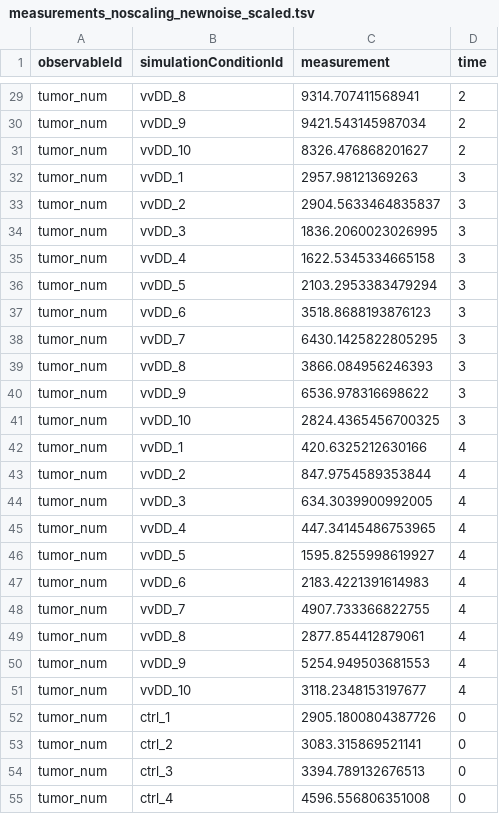
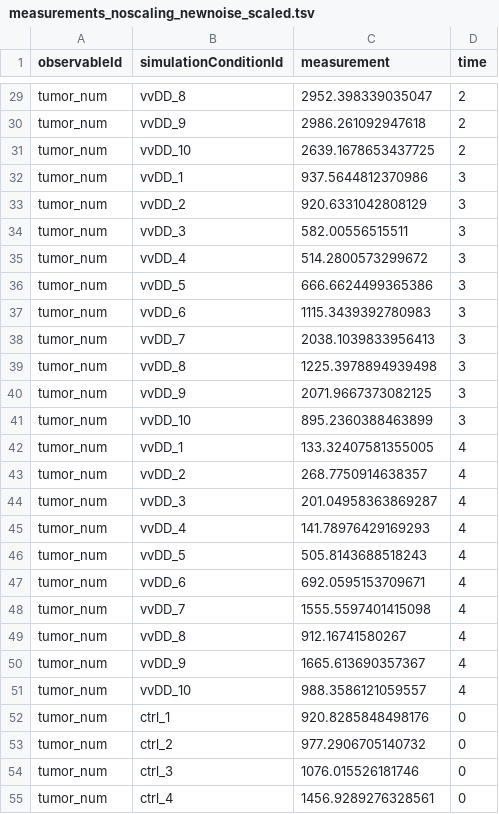
Before and after one commit to EchoRLiu/OV, a TSV file: models_refit_for_IFAC/individual_Vi_model/petab_files/measurements_noscaling_newnoise_scaled.tsv, drawn as a sheet; only a part is shown, gaps mark what is left out; the diff covers the shown part only; the diff names each change by its address in the sheet, - before the commit and + after, or states it on an @@ line.

```diff
--- a/models_refit_for_IFAC/individual_Vi_model/petab_files/measurements_noscaling_newnoise_scaled.tsv
+++ b/models_refit_for_IFAC/individual_Vi_model/petab_files/measurements_noscaling_newnoise_scaled.tsv
-C29 (measurement): 9314.707411568941
+C29 (measurement): 2952.398339035047
-C30 (measurement): 9421.543145987034
+C30 (measurement): 2986.261092947618
-C31 (measurement): 8326.476868201627
+C31 (measurement): 2639.1678653437725
-C32 (measurement): 2957.98121369263
+C32 (measurement): 937.5644812370986
-C33 (measurement): 2904.5633464835837
+C33 (measurement): 920.6331042808129
-C34 (measurement): 1836.2060023026995
+C34 (measurement): 582.00556515511
-C35 (measurement): 1622.5345334665158
+C35 (measurement): 514.2800573299672
-C36 (measurement): 2103.2953383479294
+C36 (measurement): 666.6624499365386
-C37 (measurement): 3518.8688193876123
+C37 (measurement): 1115.3439392780983
-C38 (measurement): 6430.1425822805295
+C38 (measurement): 2038.1039833956413
-C39 (measurement): 3866.084956246393
+C39 (measurement): 1225.3978894939498
-C40 (measurement): 6536.978316698622
+C40 (measurement): 2071.9667373082125
-C41 (measurement): 2824.4365456700325
+C41 (measurement): 895.2360388463899
-C42 (measurement): 420.6325212630166
+C42 (measurement): 133.32407581355005
-C43 (measurement): 847.9754589353844
+C43 (measurement): 268.7750914638357
-C44 (measurement): 634.3039900992005
+C44 (measurement): 201.04958363869287
-C45 (measurement): 447.34145486753965
+C45 (measurement): 141.78976429169293
-C46 (measurement): 1595.8255998619927
+C46 (measurement): 505.8143688518243
-C47 (measurement): 2183.4221391614983
+C47 (measurement): 692.0595153709671
-C48 (measurement): 4907.733366822755
+C48 (measurement): 1555.5597401415098
-C49 (measurement): 2877.854412879061
+C49 (measurement): 912.16741580267
-C50 (measurement): 5254.949503681553
+C50 (measurement): 1665.613690357367
-C51 (measurement): 3118.2348153197677
+C51 (measurement): 988.3586121059557
-C52 (measurement): 2905.1800804387726
+C52 (measurement): 920.8285848498176
-C53 (measurement): 3083.315869521141
+C53 (measurement): 977.2906705140732
-C54 (measurement): 3394.789132676513
+C54 (measurement): 1076.015526181746
-C55 (measurement): 4596.556806351008
+C55 (measurement): 1456.9289276328561
```
Also changed, not shown: 73 edited cells elsewhere in this file, 2 other files.
